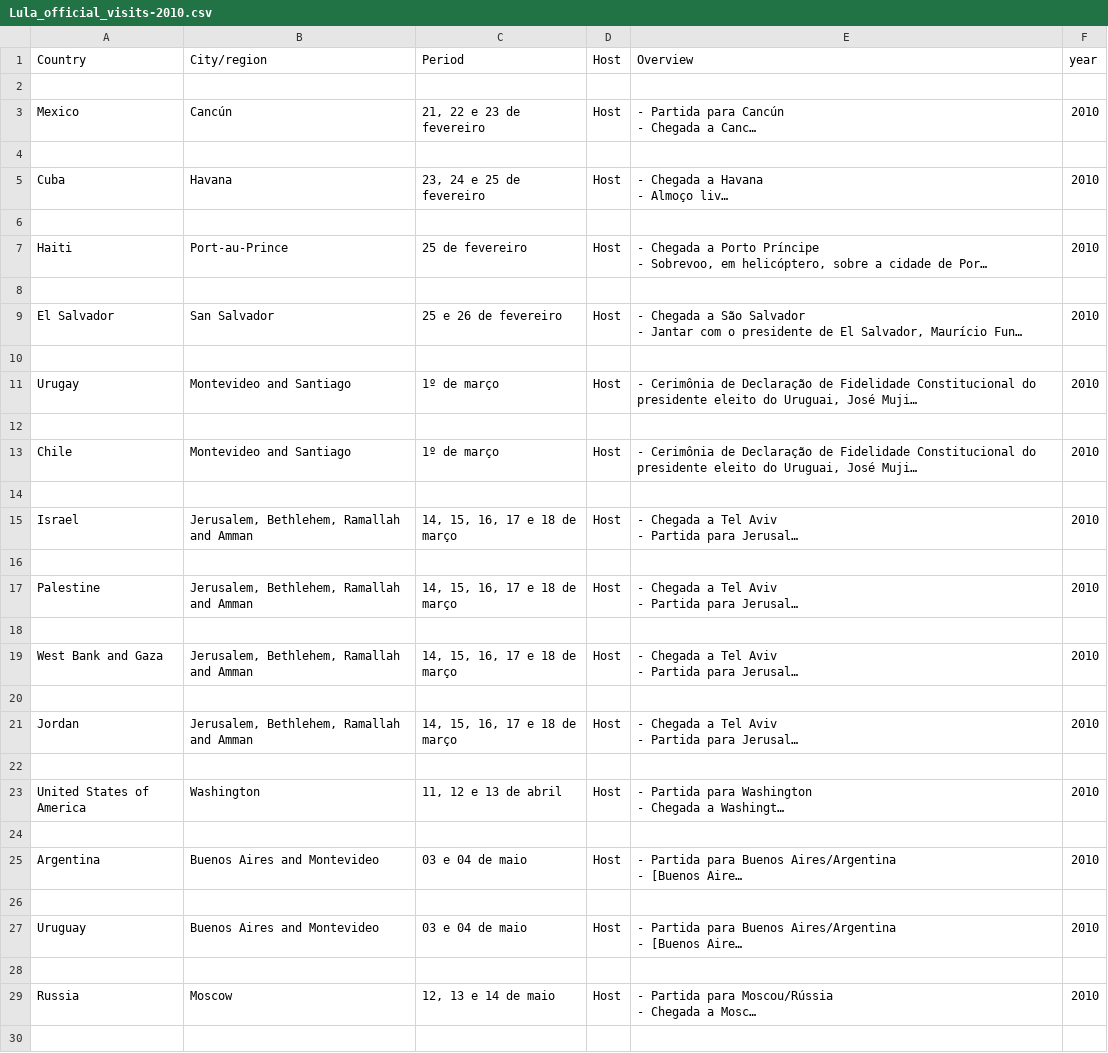
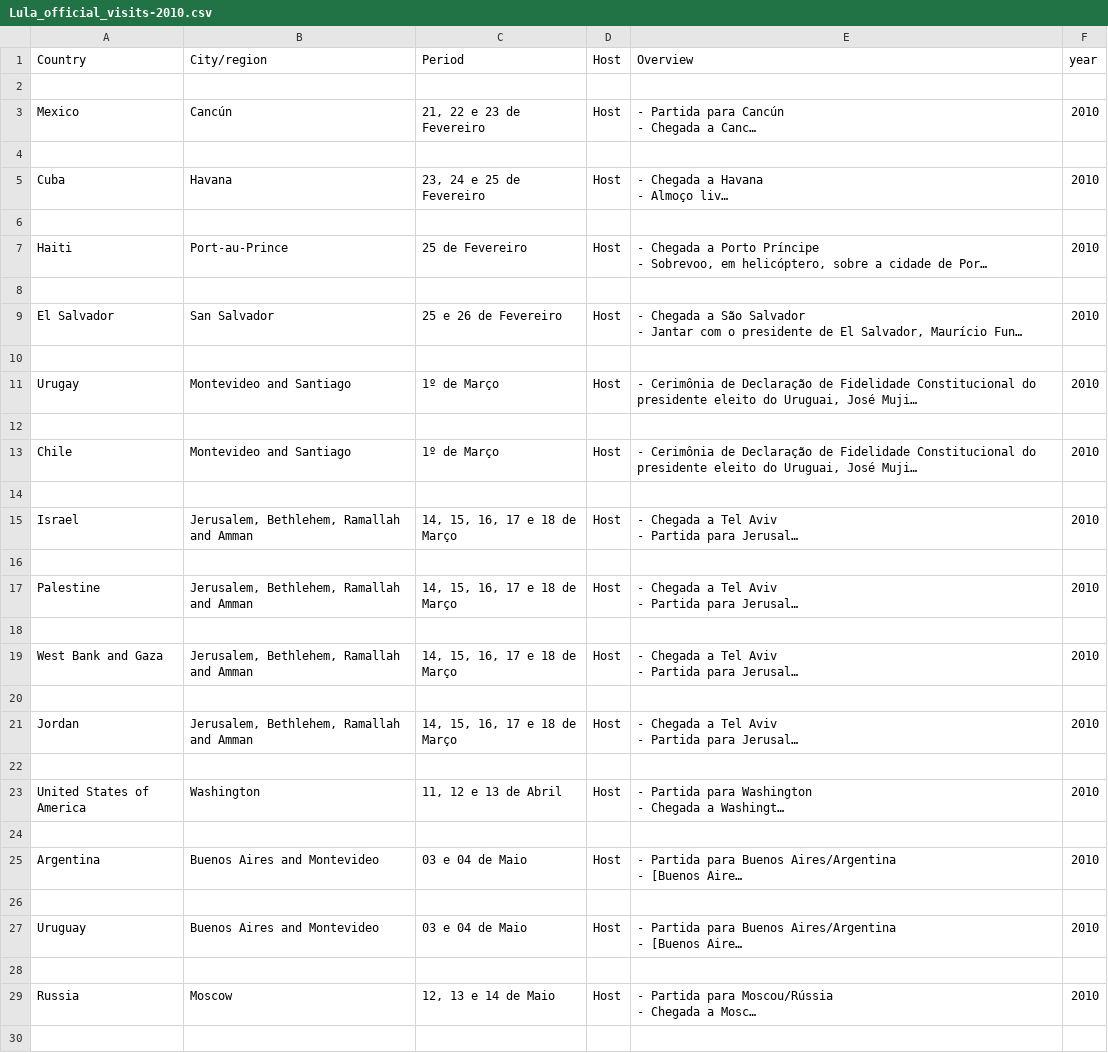
Before and after one commit to GBenevides/diplomatic-footprint, a CSV file: data/Lula_official_visits-2010.csv, drawn as a sheet; only a part is shown; long unchanged cells end in …; the diff covers the shown part only; the diff names each change by its address in the sheet, - before the commit and + after, or states it on an @@ line.

```diff
--- a/data/Lula_official_visits-2010.csv
+++ b/data/Lula_official_visits-2010.csv
-C3: 21, 22 e 23 de fevereiro
+C3: 21, 22 e 23 de Fevereiro
-C5: 23, 24 e 25 de fevereiro
+C5: 23, 24 e 25 de Fevereiro
-C7: 25 de fevereiro
+C7: 25 de Fevereiro
-C9: 25 e 26 de fevereiro
+C9: 25 e 26 de Fevereiro
-C11: 1º de março
+C11: 1º de Março
-C13: 1º de março
+C13: 1º de Março
-C15: 14, 15, 16, 17 e 18 de março
+C15: 14, 15, 16, 17 e 18 de Março
-C17: 14, 15, 16, 17 e 18 de março
+C17: 14, 15, 16, 17 e 18 de Março
-C19: 14, 15, 16, 17 e 18 de março
+C19: 14, 15, 16, 17 e 18 de Março
-C21: 14, 15, 16, 17 e 18 de março
+C21: 14, 15, 16, 17 e 18 de Março
-C23: 11, 12 e 13 de abril
+C23: 11, 12 e 13 de Abril
-C25: 03 e 04 de maio
+C25: 03 e 04 de Maio
-C27: 03 e 04 de maio
+C27: 03 e 04 de Maio
-C29: 12, 13 e 14 de maio
+C29: 12, 13 e 14 de Maio
```
Also changed, not shown: 25 edited cells elsewhere in this file, data/Dilma_official_visits-2012.csv, data/Dilma_official_visits-2014.csv, 19 other files.
